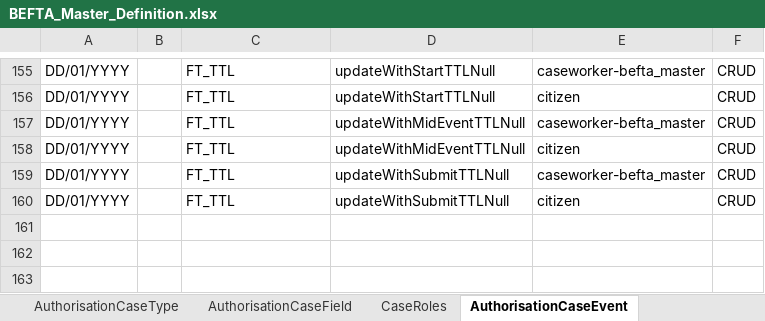
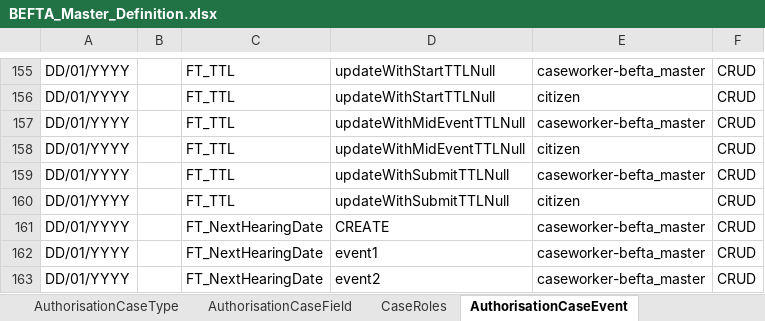
Before and after one commit to hmcts/ccd-test-definitions, an Excel workbook: src/main/resources/uk/gov/hmcts/ccd/test_definitions/excel/BEFTA_Master_Definition.xlsx, sheet AuthorisationCaseEvent, drawn as a sheet; only a part is shown, gaps mark what is left out; values as stored, in another font and other column widths than the file's, no borders; table styles not drawn; the diff names each change by its address in the sheet, - before the commit and + after, or states it on an @@ line.

Commit message:
HMAN-368 - Add new FT_NextHearingDate case type

```diff
--- a/src/main/resources/uk/gov/hmcts/ccd/test_definitions/excel/BEFTA_Master_Definition.xlsx (sheet AuthorisationCaseEvent)
+++ b/src/main/resources/uk/gov/hmcts/ccd/test_definitions/excel/BEFTA_Master_Definition.xlsx (sheet AuthorisationCaseEvent)
+row 161: DD/01/YYYY |  | FT_NextHearingDate | CREATE | caseworker-befta_master | CRUD
+row 162: DD/01/YYYY |  | FT_NextHearingDate | event1 | caseworker-befta_master | CRUD
+row 163: DD/01/YYYY |  | FT_NextHearingDate | event2 | caseworker-befta_master | CRUD
```
Also changed, not shown: sheet CaseEvent, sheet AuthorisationComplexType, sheet ComplexTypes, sheet CaseTypeTab, sheet CaseField, sheet CaseType, 8 more sheets, 17 other files.
